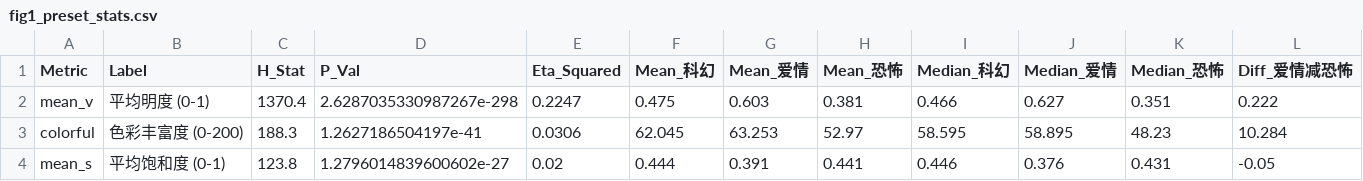
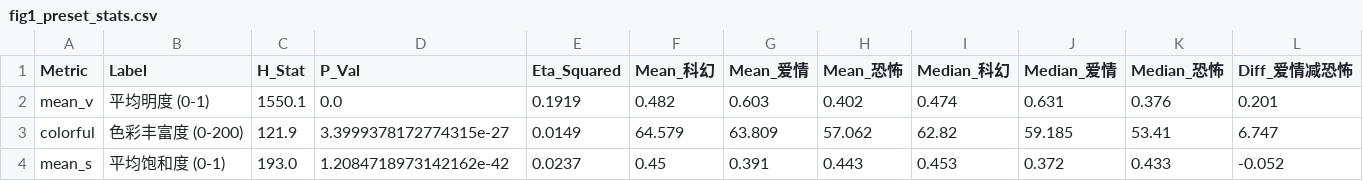
Before and after one commit to Leo-luxy/poster-palette, a CSV file: outputs/b/fig1_preset_stats.csv, drawn as a sheet.

Commit message:
feat(member-b): refresh all figures, clustering benchmarks and stats for v2 dataset (19,700 movies)

```diff
--- a/outputs/b/fig1_preset_stats.csv
+++ b/outputs/b/fig1_preset_stats.csv
@@ -1,4 +1,4 @@
 Metric,Label,H_Stat,P_Val,Eta_Squared,Mean_科幻,Mean_爱情,Mean_恐怖,Median_科幻,Median_爱情,Median_恐怖,Diff_爱情减恐怖
-mean_v,平均明度 (0-1),1370.4,2.6287035330987267e-298,0.2247,0.475,0.603,0.381,0.466,0.627,0.351,0.222
-colorful,色彩丰富度 (0-200),188.3,1.2627186504197e-41,0.0306,62.045,63.253,52.97,58.595,58.895,48.23,10.284
-mean_s,平均饱和度 (0-1),123.8,1.2796014839600602e-27,0.02,0.444,0.391,0.441,0.446,0.376,0.431,-0.05
+mean_v,平均明度 (0-1),1550.1,0.0,0.1919,0.482,0.603,0.402,0.474,0.631,0.376,0.201
+colorful,色彩丰富度 (0-200),121.9,3.3999378172774315e-27,0.0149,64.579,63.809,57.062,62.82,59.185,53.41,6.747
+mean_s,平均饱和度 (0-1),193.0,1.2084718973142162e-42,0.0237,0.45,0.391,0.443,0.453,0.372,0.433,-0.052
```
Also changed, not shown: outputs/b/clustering_benchmark.csv, outputs/b/fig1_stats.csv, 8 other files.
